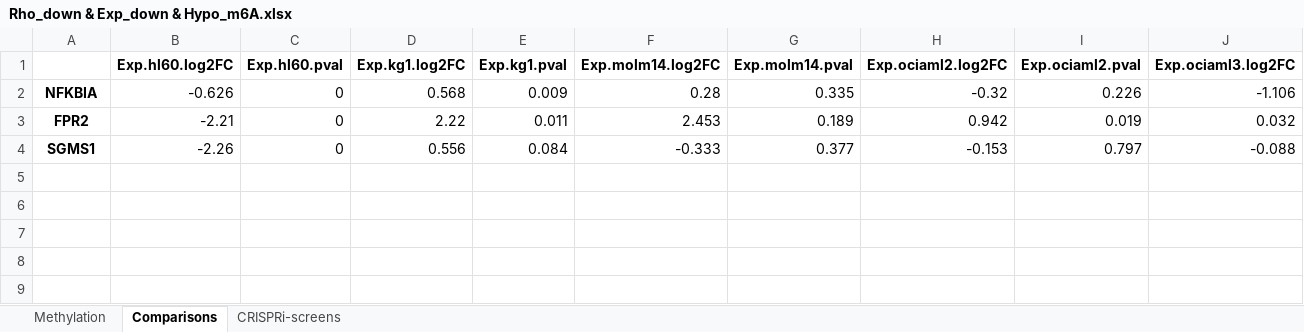
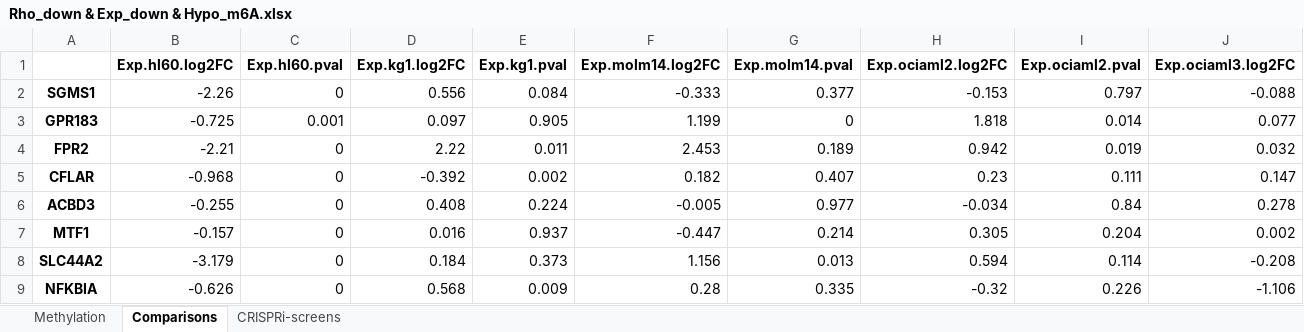
Before and after one commit to GilbertLabUCSF/Decitabine-treatment, an Excel workbook: combined_analysis/intersectional-genes/Rho_down & Exp_down & Hypo_m6A.xlsx, sheet Comparisons, drawn as a sheet; only a part is shown; values as stored, in another font and other column widths than the file's, no borders; rows hold the shown columns only; the diff names each change by its address in the sheet, - before the commit and + after, or states it on an @@ line.

```diff
--- a/combined_analysis/intersectional-genes/Rho_down & Exp_down & Hypo_m6A.xlsx (sheet Comparisons)
+++ b/combined_analysis/intersectional-genes/Rho_down & Exp_down & Hypo_m6A.xlsx (sheet Comparisons)
@@ row 4 moved to row 2: SGMS1 @@
+row 3: GPR183 | -0.725 | 0.001 | 0.097 | 0.905 | 1.199 | 0 | 1.818 | 0.014 | 0.077
@@ row 3 moved to row 4: FPR2 @@
+row 5: CFLAR | -0.968 | 0 | -0.392 | 0.002 | 0.182 | 0.407 | 0.23 | 0.111 | 0.147
+row 6: ACBD3 | -0.255 | 0 | 0.408 | 0.224 | -0.005 | 0.977 | -0.034 | 0.84 | 0.278
+row 7: MTF1 | -0.157 | 0 | 0.016 | 0.937 | -0.447 | 0.214 | 0.305 | 0.204 | 0.002
+row 8: SLC44A2 | -3.179 | 0 | 0.184 | 0.373 | 1.156 | 0.013 | 0.594 | 0.114 | -0.208
```
Also changed, not shown: sheet Methylation, sheet CRISPRi-screens, combined_analysis/intersectional-genes/Rho_down & Exp_up & Hyper_m6A.xlsx, combined_analysis/intersectional-genes/Rho_down & Exp_up & Hypo_m6A.xlsx, 7 other files.
